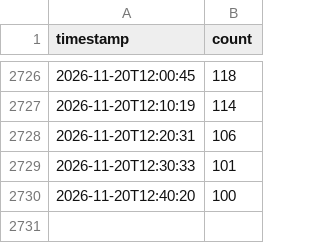
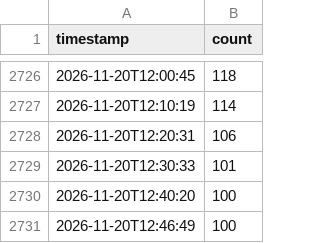
Before and after one commit to semakov07-hue/gym-load, a CSV file: data/occupancy.csv, drawn as a sheet; only a part is shown, gaps mark what is left out; the diff names each change by its address in the sheet, - before the commit and + after, or states it on an @@ line.

Commit message:
new measurement

```diff
--- a/data/occupancy.csv
+++ b/data/occupancy.csv
+row 2731: 2026-11-20T12:46:49 | 100
```
